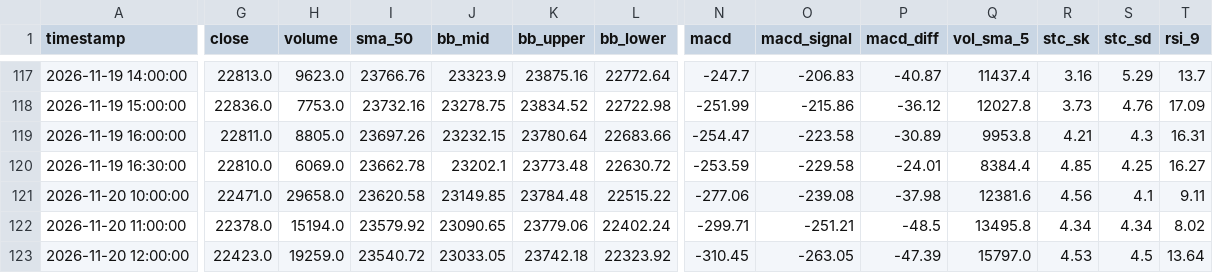
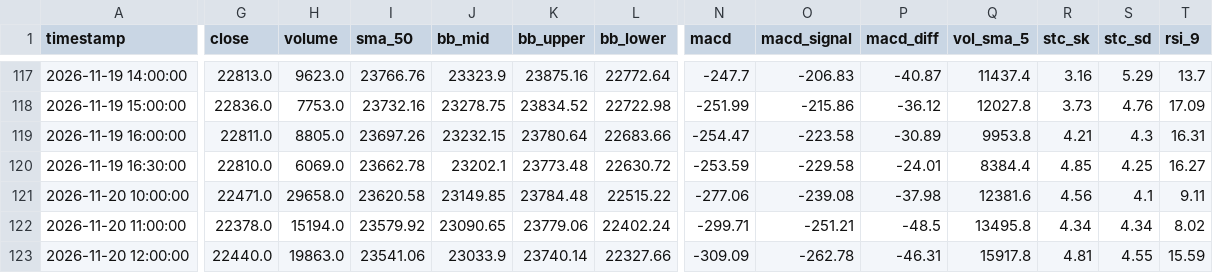
Before and after one commit to leichanseng-bit/hsi-futures-tracker, a CSV file: hsi_futures_1h.csv, drawn as a sheet; only a part is shown, gaps mark what is left out; the diff covers the shown part only; the diff names each change by its address in the sheet, - before the commit and + after, or states it on an @@ line.

```diff
--- a/hsi_futures_1h.csv
+++ b/hsi_futures_1h.csv
-G123 (close): 22423.0
+G123 (close): 22440.0
-H123 (volume): 19259.0
+H123 (volume): 19863.0
-I123 (sma_50): 23540.72
+I123 (sma_50): 23541.06
-J123 (bb_mid): 23033.05
+J123 (bb_mid): 23033.9
-K123 (bb_upper): 23742.18
+K123 (bb_upper): 23740.14
-L123 (bb_lower): 22323.92
+L123 (bb_lower): 22327.66
-N123 (macd): -310.45
+N123 (macd): -309.09
-O123 (macd_signal): -263.05
+O123 (macd_signal): -262.78
-P123 (macd_diff): -47.39
+P123 (macd_diff): -46.31
-Q123 (vol_sma_5): 15797.0
+Q123 (vol_sma_5): 15917.8
-R123 (stc_sk): 4.53
+R123 (stc_sk): 4.81
-S123 (stc_sd): 4.5
+S123 (stc_sd): 4.55
-T123 (rsi_9): 13.64
+T123 (rsi_9): 15.59
```
Also changed, not shown: 2 edited cells elsewhere in this file, hsi_futures_15m.csv, hsi_futures_1d.csv, 9 other files.
